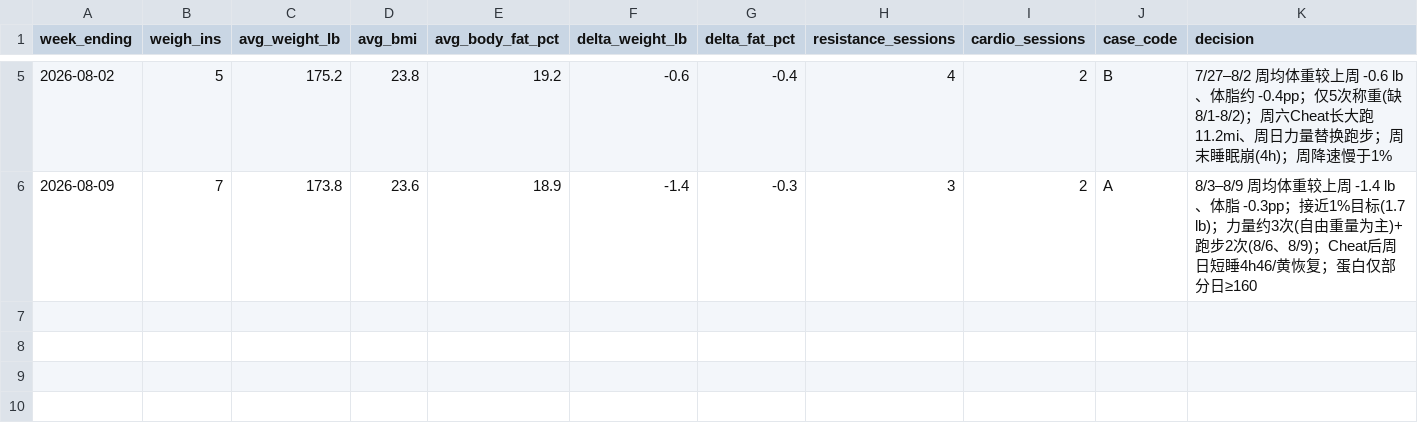
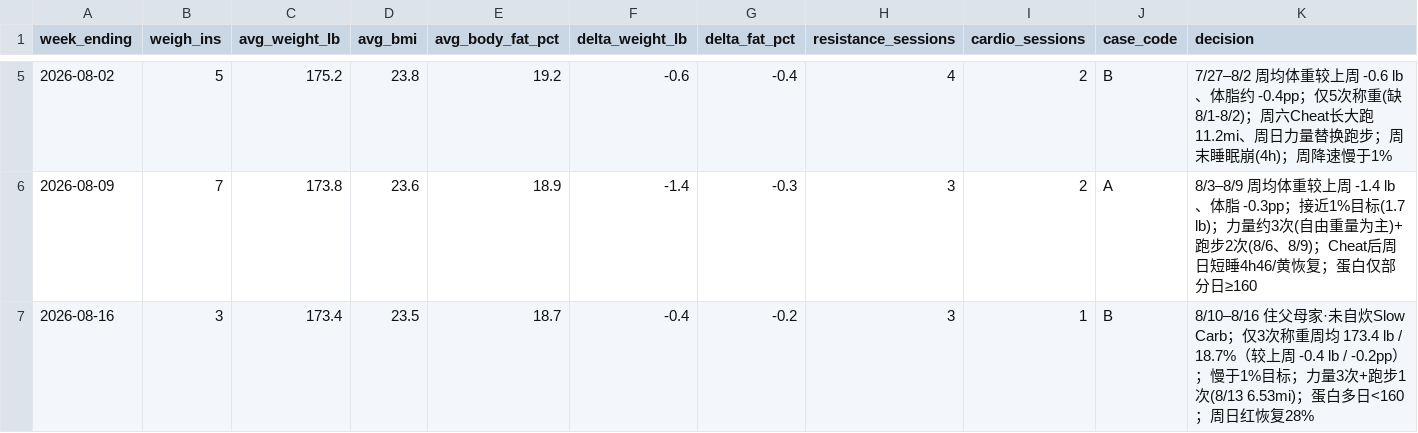
Before and after one commit to pwyw000/Fat_burn_2026_summer, a CSV file: logs/weekly_review.csv, drawn as a sheet; only a part is shown, gaps mark what is left out; rows hold the shown columns only; the diff names each change by its address in the sheet, - before the commit and + after, or states it on an @@ line.

```diff
--- a/logs/weekly_review.csv
+++ b/logs/weekly_review.csv
+row 7: 2026-08-16 | 3 | 173.4 | 23.5 | 18.7 | -0.4 | -0.2 | 3 | 1 | B | 8/10–8/16 住父母家·未自炊Slow Carb；仅3次称重周均 173.4 lb / 18.7%（较上周 -0.4 lb / -0.2pp）；慢于1%目标；力量3次+跑步1次(8/13 6.53mi)；蛋白多日<160；周日红恢复28%
```
Also changed, not shown: logs/daily_log.csv, 15 other files.
